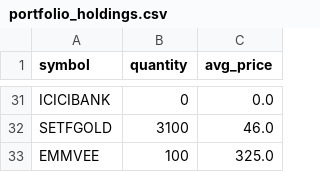
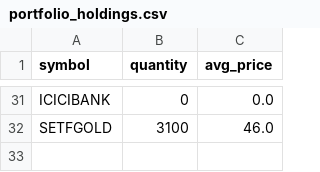
Before and after one commit to godavarthichaitanya-cmd/myscreener, a CSV file: portfolio_holdings.csv, drawn as a sheet; only a part is shown, gaps mark what is left out.

```diff
--- a/portfolio_holdings.csv
+++ b/portfolio_holdings.csv
@@ -32,2 +32 @@ ICICIBANK,0,0.0
 SETFGOLD,3100,46.0
-EMMVEE,100,325.0
```
Also changed, not shown: portfolio_history.csv, 23 other files.
